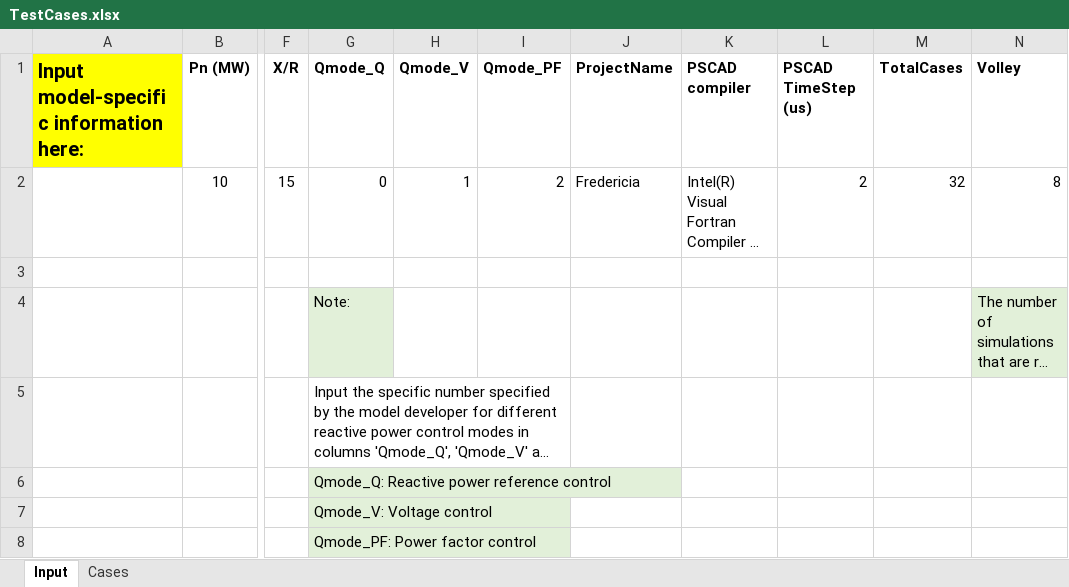
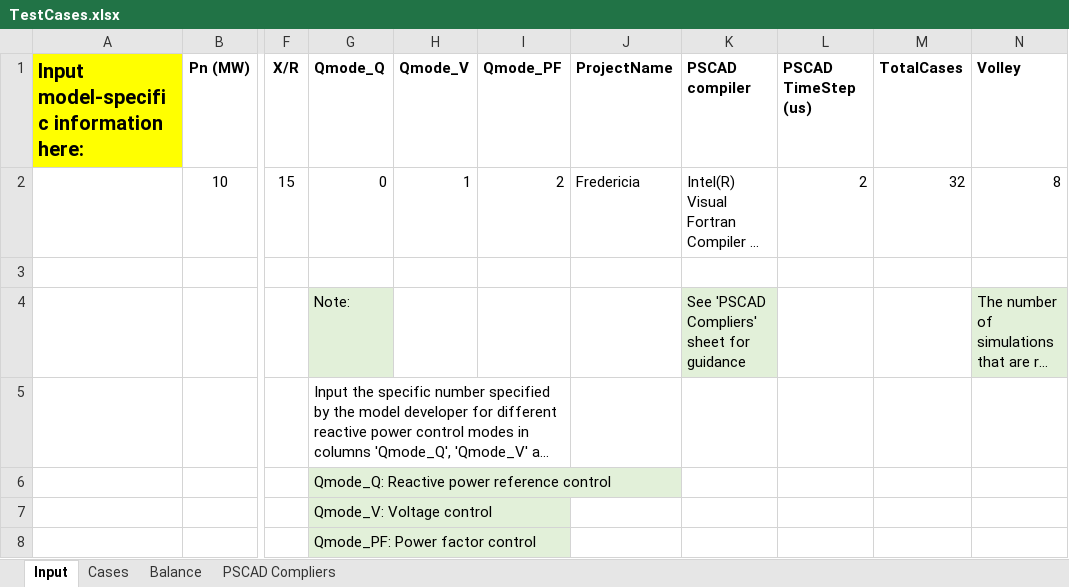
Before and after one commit to Energinet-AIG/MTB, an Excel workbook: PSCAD/DK1_DSO_D/TestCases.xlsx, sheet Input, drawn as a sheet; only a part is shown, gaps mark what is left out; long unchanged cells end in …; values as stored, in another font and other column widths than the file's, no borders; the diff names each change by its address in the sheet, - before the commit and + after, or states it on an @@ line.

```diff
--- a/PSCAD/DK1_DSO_D/TestCases.xlsx (sheet Input)
+++ b/PSCAD/DK1_DSO_D/TestCases.xlsx (sheet Input)
+sheet tab: Balance
+sheet tab: PSCAD Compliers
-K4 (PSCAD compiler): (empty)
+K4 (PSCAD compiler): See 'PSCAD Compliers' sheet for guidance
-K4 fill: none
+K4 fill: #E2F0D9
```
Also changed, not shown: Powerfactory/TestCases.xlsx.
